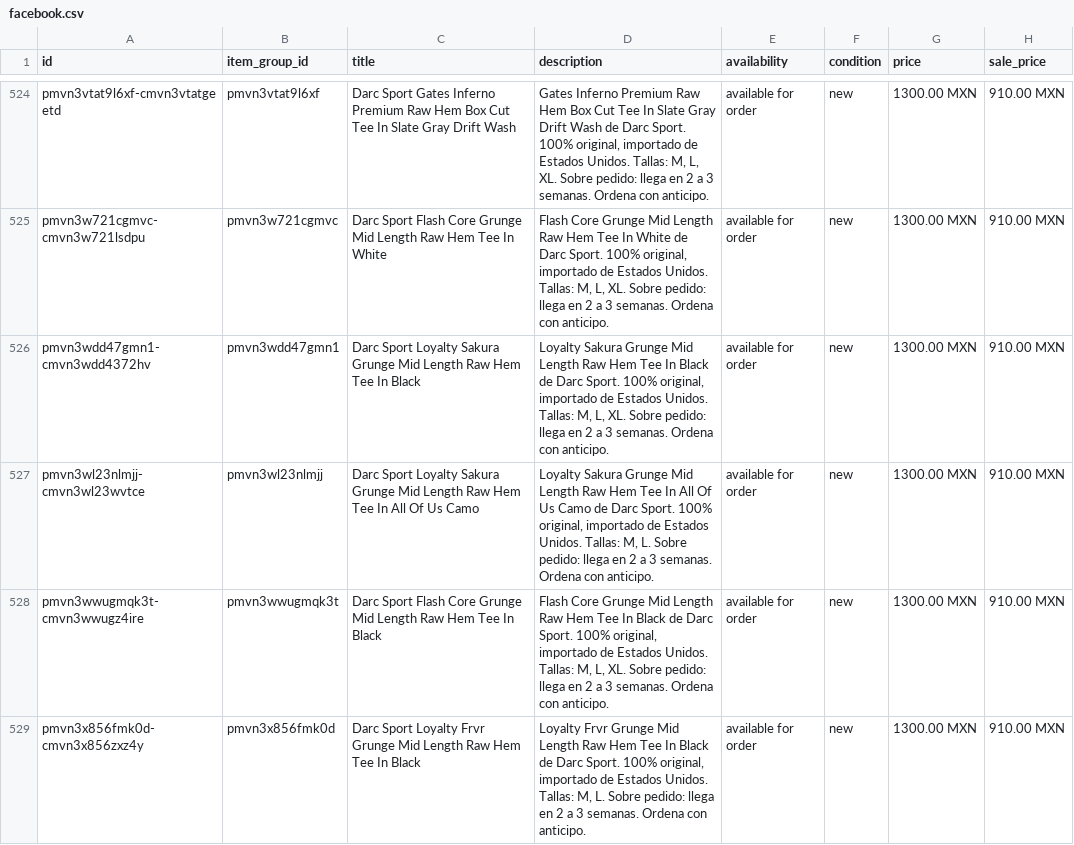
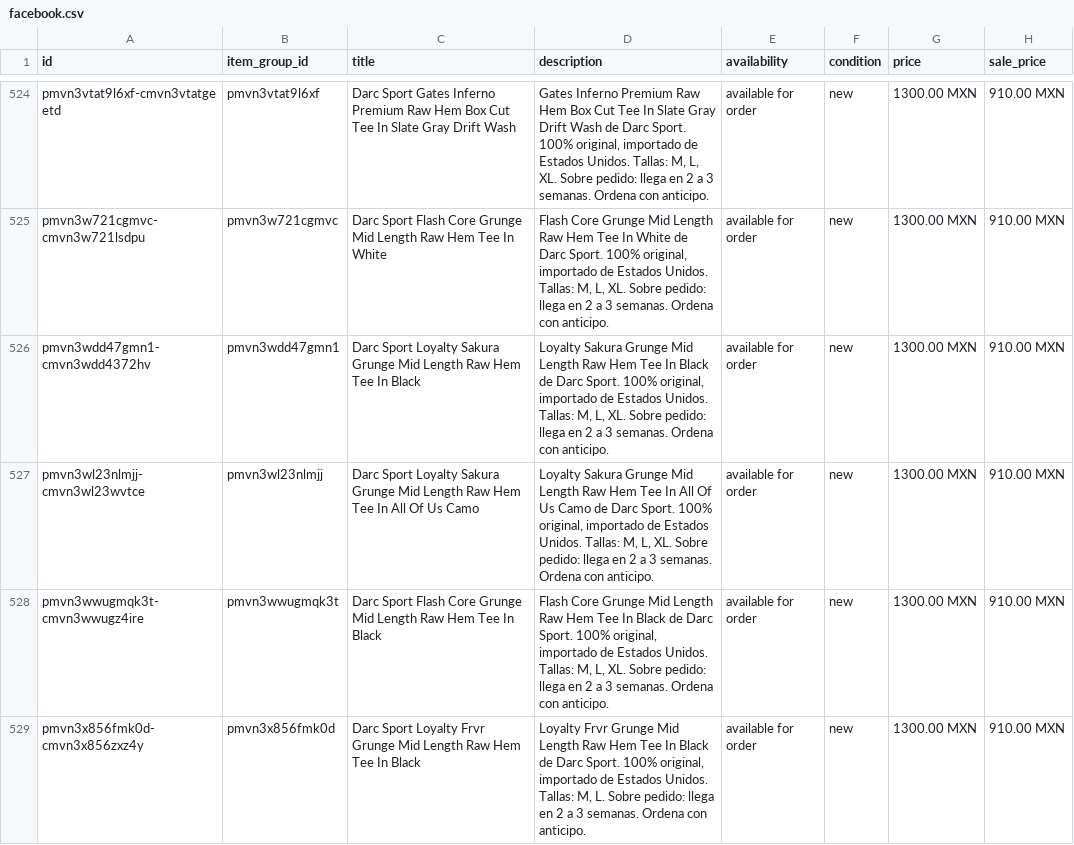
Before and after one commit to FITWEARMX/tienda, a CSV file: facebook.csv, drawn as a sheet; only a part is shown, gaps mark what is left out; the diff names each change by its address in the sheet, - before the commit and + after, or states it on an @@ line.

Commit message:
Actualizar tienda (354 productos)

```diff
--- a/facebook.csv
+++ b/facebook.csv
-D527 (description): …Tallas: M, L. Sobre pedido:…
+D527 (description): …Tallas: M, L, XL. Sobre pedido:…
```
Also changed, not shown: 1 other file.
